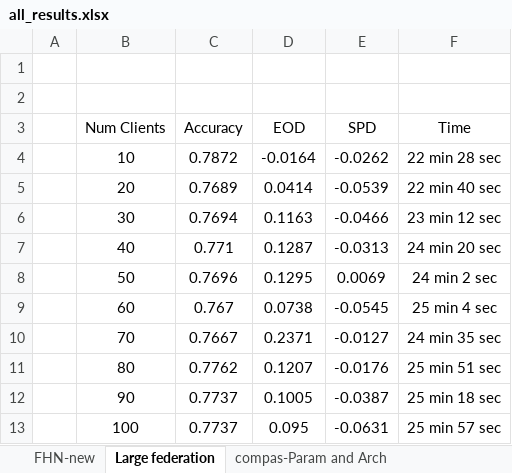
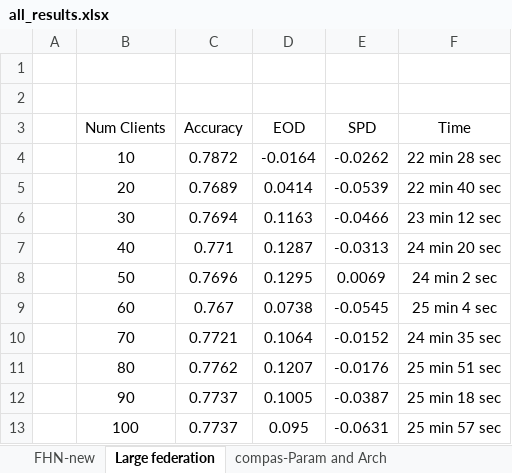
Before and after one commit to alycia-noel/Robust-PFL-Under-Fairness-Heterogeneity, an Excel workbook: all_results.xlsx, sheet Large federation, drawn as a sheet; values as stored, in another font and other column widths than the file's, no borders; charts and pictures not drawn; the diff names each change by its address in the sheet, - before the commit and + after, or states it on an @@ line.

Commit message:
large federation test

```diff
--- a/all_results.xlsx (sheet Large federation)
+++ b/all_results.xlsx (sheet Large federation)
-C10 (Accuracy): 0.7667
+C10 (Accuracy): 0.7721
-D10 (EOD): 0.2371
+D10 (EOD): 0.1064
-E10 (SPD): -0.0127
+E10 (SPD): -0.0152
```
Also changed, not shown: 18 other files.
